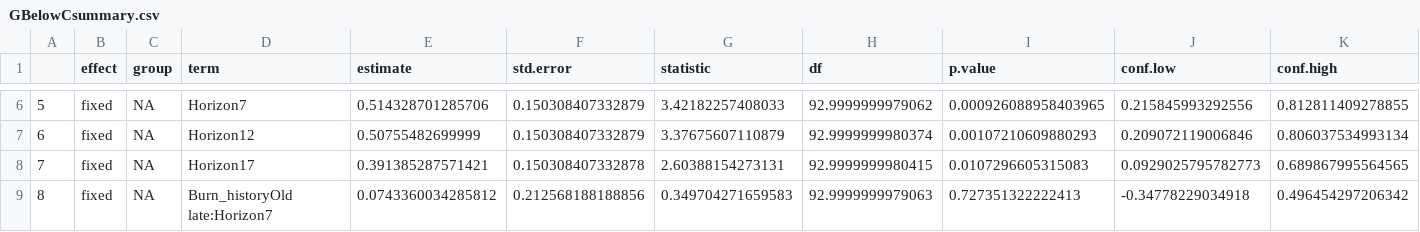
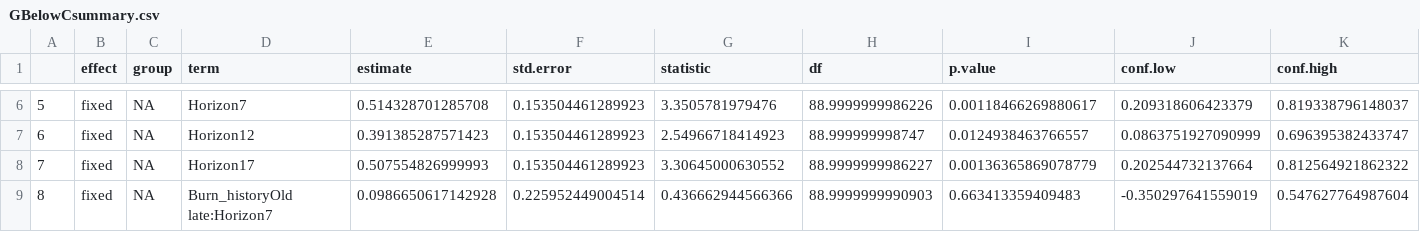
Before and after one commit to anotherswsmith/Fire_in_the_Mole, a CSV file: Model_summaries/GBelowCsummary.csv, drawn as a sheet; only a part is shown, gaps mark what is left out; the diff covers the shown part only.

```diff
--- a/Model_summaries/GBelowCsummary.csv
+++ b/Model_summaries/GBelowCsummary.csv
@@ -6,4 +6,4 @@
-"5","fixed",NA,"Horizon7",0.514328701285706,0.150308407332879,3.42182257408033,92.9999999979062,0.000926088958403965,0.215845993292556,0.812811409278855
-"6","fixed",NA,"Horizon12",0.50755482699999,0.150308407332879,3.37675607110879,92.9999999980374,0.00107210609880293,0.209072119006846,0.806037534993134
-"7","fixed",NA,"Horizon17",0.391385287571421,0.150308407332878,2.60388154273131,92.9999999980415,0.0107296605315083,0.0929025795782773,0.689867995564565
-"8","fixed",NA,"Burn_historyOld late:Horizon7",0.0743360034285812,0.212568188188856,0.349704271659583,92.9999999979063,0.727351322222413,-0.34778229034918,0.496454297206342
+"5","fixed",NA,"Horizon7",0.514328701285708,0.153504461289923,3.3505781979476,88.9999999986226,0.00118466269880617,0.209318606423379,0.819338796148037
+"6","fixed",NA,"Horizon12",0.391385287571423,0.153504461289923,2.54966718414923,88.999999998747,0.0124938463766557,0.0863751927090999,0.696395382433747
+"7","fixed",NA,"Horizon17",0.507554826999993,0.153504461289923,3.30645000630552,88.9999999986227,0.00136365869078779,0.202544732137664,0.812564921862322
+"8","fixed",NA,"Burn_historyOld late:Horizon7",0.0986650617142928,0.225952449004514,0.436662944566366,88.9999999990903,0.663413359409483,-0.350297641559019,0.547627764987604
```
Also changed, not shown: 86 edited cells elsewhere in this file, 3 other files.
